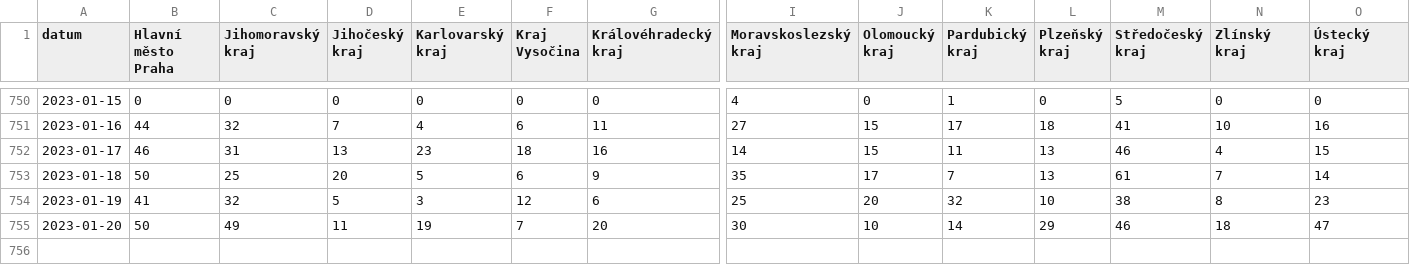
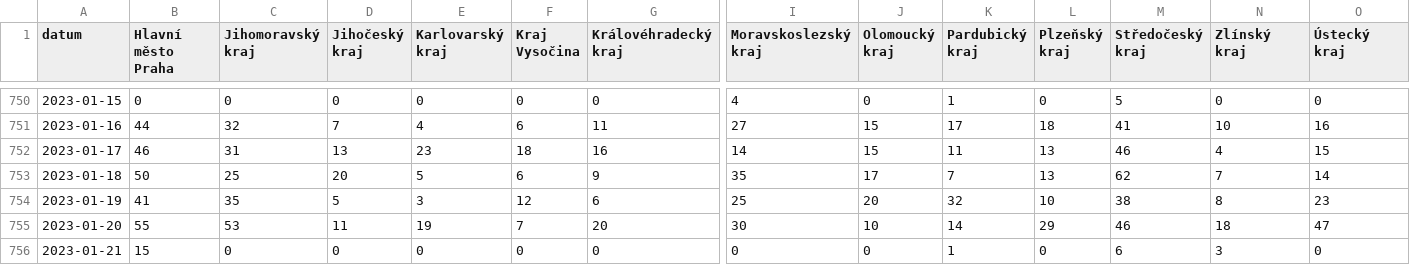
Before and after one commit to vykend/COVID19-Vaccination-Czechia, a CSV file: by_date_and_region.csv, drawn as a sheet; only a part is shown, gaps mark what is left out; rows hold the shown columns only; the diff names each change by its address in the sheet, - before the commit and + after, or states it on an @@ line.

```diff
--- a/by_date_and_region.csv
+++ b/by_date_and_region.csv
-M753 (Středočeský kraj): 61
+M753 (Středočeský kraj): 62
-C754 (Jihomoravský kraj): 32
+C754 (Jihomoravský kraj): 35
-B755 (Hlavní město Praha): 50
+B755 (Hlavní město Praha): 55
-C755 (Jihomoravský kraj): 49
+C755 (Jihomoravský kraj): 53
+row 756: 2023-01-21 | 15 | 0 | 0 | 0 | 0 | 0 | 0 | 0 | 1 | 0 | 6 | 3 | 0
```
Also changed, not shown: aggregation.csv, by_manufacturer.csv, 1 other file.
